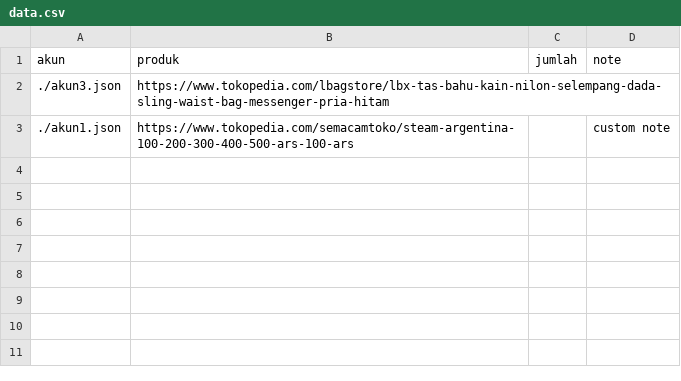
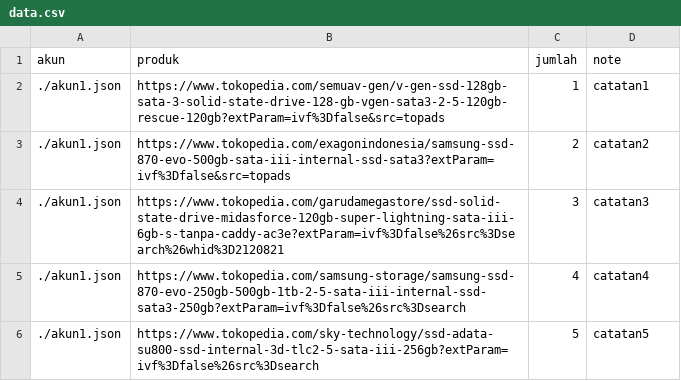
Before and after one commit to MrAdhit/ProjectBaggyGreenBag, a CSV file: data.csv, drawn as a sheet.

```diff
--- a/data.csv
+++ b/data.csv
@@ -1,3 +1,6 @@
 akun,produk,jumlah,note
-./akun3.json,https://www.tokopedia.com/lbagstore/lbx-tas-bahu-kain-nilon-selempang-dada-sling-waist-bag-messenger-pria-hitam,,
-./akun1.json,https://www.tokopedia.com/semacamtoko/steam-argentina-100-200-300-400-500-ars-100-ars,,custom note
+./akun1.json,https://www.tokopedia.com/semuav-gen/v-gen-ssd-128gb-sata-3-solid-state-drive-128-gb-vgen-sata3-2-5-120gb-rescue-120gb?extParam=ivf%3Dfalse&src=topads,1,catatan1
+./akun1.json,https://www.tokopedia.com/exagonindonesia/samsung-ssd-870-evo-500gb-sata-iii-internal-ssd-sata3?extParam=ivf%3Dfalse&src=topads,2,catatan2
+./akun1.json,https://www.tokopedia.com/garudamegastore/ssd-solid-state-drive-midasforce-120gb-super-lightning-sata-iii-6gb-s-tanpa-caddy-ac3e?extParam=ivf%3Dfalse%26src%3Dsearch%26whid%3D2120821,3,catatan3
+./akun1.json,https://www.tokopedia.com/samsung-storage/samsung-ssd-870-evo-250gb-500gb-1tb-2-5-sata-iii-internal-ssd-sata3-250gb?extParam=ivf%3Dfalse%26src%3Dsearch,4,catatan4
+./akun1.json,https://www.tokopedia.com/sky-technology/ssd-adata-su800-ssd-internal-3d-tlc2-5-sata-iii-256gb?extParam=ivf%3Dfalse%26src%3Dsearch,5,catatan5
```
Also changed, not shown: 6 other files.
